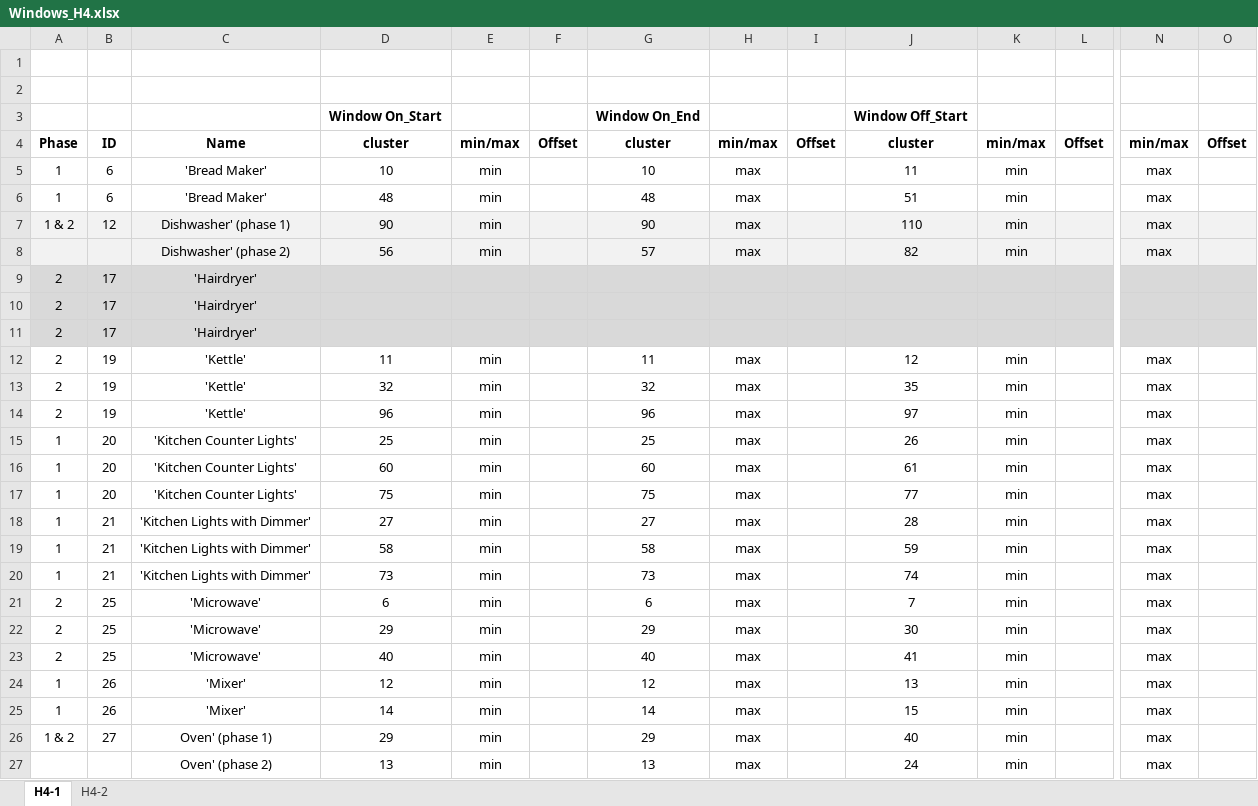
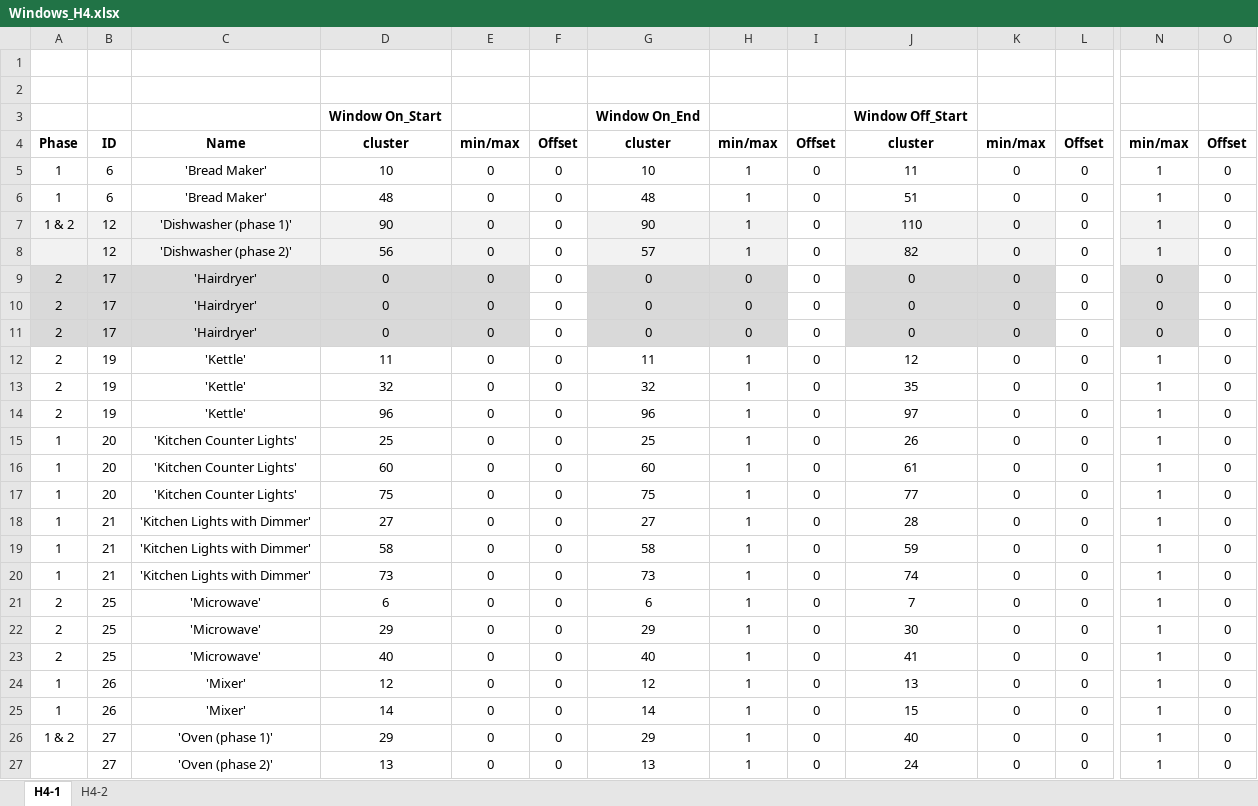
Before and after one commit to kmin219/ED, an Excel workbook: ML/Windows_H4.xlsx, sheet H4-1, drawn as a sheet; only a part is shown, gaps mark what is left out; values as stored, in another font and other column widths than the file's, no borders; removed rows and columns are numbered as before the commit, all else as after; rows hold the shown columns only; the diff covers the shown part only; the diff names each change by its address in the sheet, - before the commit and + after, or states it on an @@ line.

```diff
--- a/ML/Windows_H4.xlsx (sheet H4-1)
+++ b/ML/Windows_H4.xlsx (sheet H4-1)
-E5:E7: min
+E5:E7: 0
-F5:F7: (empty)
+F5:F7: 0
-H5:H7: max
+H5:H7: 1
-I5:I7: (empty)
+I5:I7: 0
-K5:K7: min
+K5:K7: 0
-L5:L7: (empty)
+L5:L7: 0
-N5:N7: max
+N5:N7: 1
-O5:O7: (empty)
+O5:O7: 0
-C7: Dishwasher' (phase 1)
+C7: 'Dishwasher (phase 1)'
-F7 fill: #F2F2F2
+F7 fill: none
-I7 fill: #F2F2F2
+I7 fill: none
-L7 fill: #F2F2F2
+L7 fill: none
-O7 fill: #F2F2F2
+O7 fill: none
-row 8:  |  | Dishwasher' (phase 2) | 56 | min |  | 57 | max |  | 82 | min |  | max
-row 9: 2 | 17 | 'Hairdryer'
-row 10: 2 | 17 | 'Hairdryer'
-row 11: 2 | 17 | 'Hairdryer'
+row 8:  | 12 | 'Dishwasher (phase 2)' | 56 | 0 | 0 | 57 | 1 | 0 | 82 | 0 | 0 | 1 | 0
+row 9: 2 | 17 | 'Hairdryer' | 0 | 0 | 0 | 0 | 0 | 0 | 0 | 0 | 0 | 0 | 0
+row 10: 2 | 17 | 'Hairdryer' | 0 | 0 | 0 | 0 | 0 | 0 | 0 | 0 | 0 | 0 | 0
+row 11: 2 | 17 | 'Hairdryer' | 0 | 0 | 0 | 0 | 0 | 0 | 0 | 0 | 0 | 0 | 0
-E12:E26: min
+E12:E26: 0
-F12:F26: (empty)
+F12:F26: 0
-H12:H26: max
+H12:H26: 1
-I12:I26: (empty)
+I12:I26: 0
-K12:K26: min
+K12:K26: 0
-L12:L26: (empty)
+L12:L26: 0
-N12:N26: max
+N12:N26: 1
-O12:O26: (empty)
+O12:O26: 0
-C26: Oven' (phase 1)
+C26: 'Oven (phase 1)'
-row 27:  |  | Oven' (phase 2) | 13 | min |  | 13 | max |  | 24 | min |  | max
+row 27:  | 27 | 'Oven (phase 2)' | 13 | 0 | 0 | 13 | 1 | 0 | 24 | 0 | 0 | 1 | 0
```
Also changed, not shown: 8 added rows, 8 removed rows and 93 edited cells elsewhere in this sheet, sheet H4-2, 4 other files.
